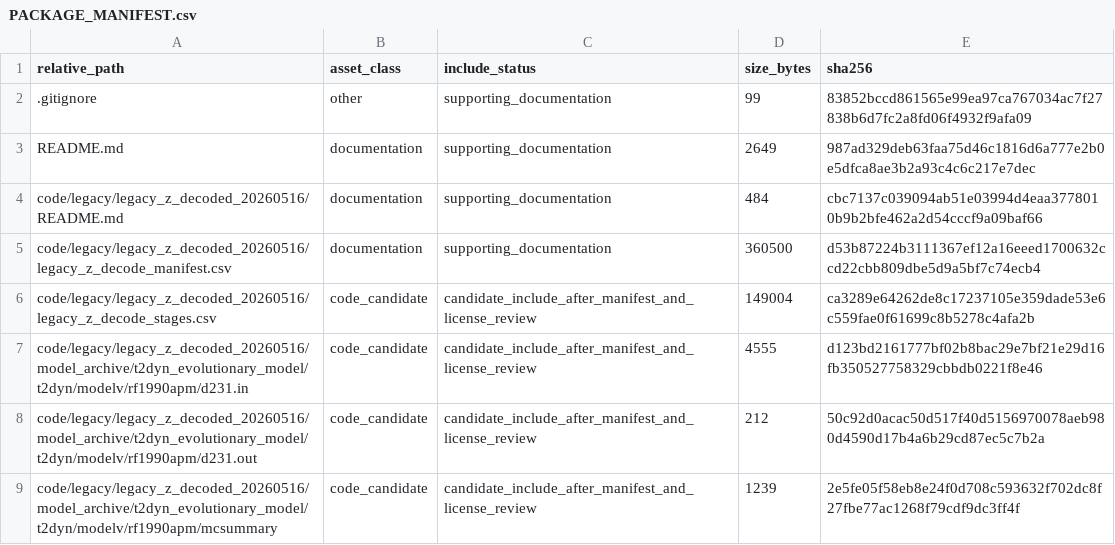
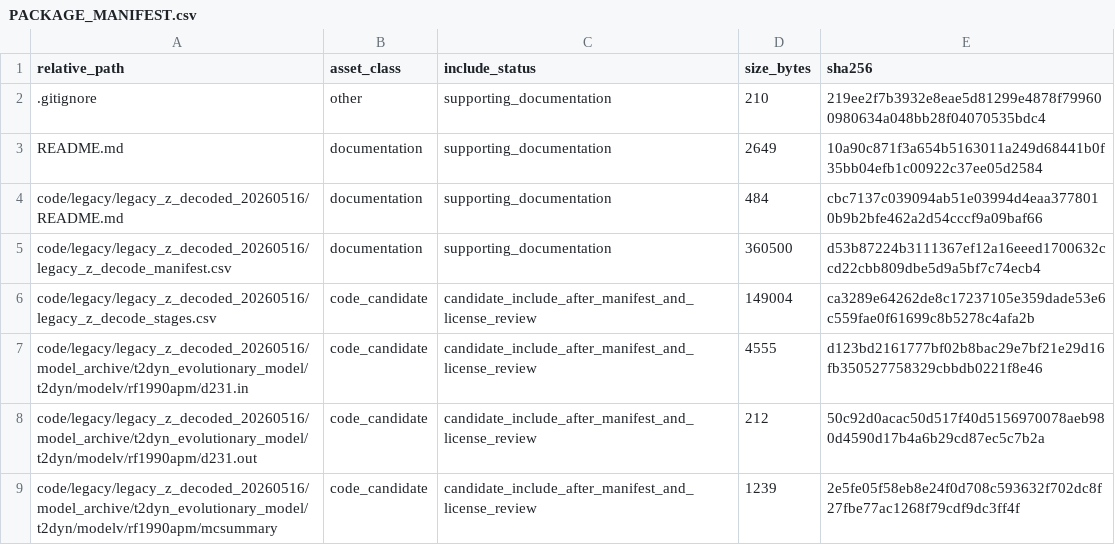
Before and after one commit to dlevinson/paper-1995-02-an-evolutionary-transportation-planning-model-structure-and-application, a CSV file: PACKAGE_MANIFEST.csv, drawn as a sheet; only a part is shown.

Commit message:
Refresh package metadata after tracker rebuild

```diff
--- a/PACKAGE_MANIFEST.csv
+++ b/PACKAGE_MANIFEST.csv
@@ -1,4 +1,4 @@
 relative_path,asset_class,include_status,size_bytes,sha256
-.gitignore,other,supporting_documentation,99,83852bccd861565e99ea97ca767034ac7f27838b6d7fc2a8fd06f4932f9afa09
-README.md,documentation,supporting_documentation,2649,987ad329deb63faa75d46c1816d6a777e2b0e5dfca8ae3b2a93c4c6c217e7dec
+.gitignore,other,supporting_documentation,210,219ee2f7b3932e8eae5d81299e4878f799600980634a048bb28f04070535bdc4
+README.md,documentation,supporting_documentation,2649,10a90c871f3a654b5163011a249d68441b0f35bb04efb1c00922c37ee05d2584
 code/legacy/legacy_z_decoded_20260516/README.md,documentation,supporting_documentation,484,cbc7137c039094ab51e03994d4eaa3778010b9b2bfe462a2d54cccf9a09baf66
```
Also changed, not shown: 3 other files.
